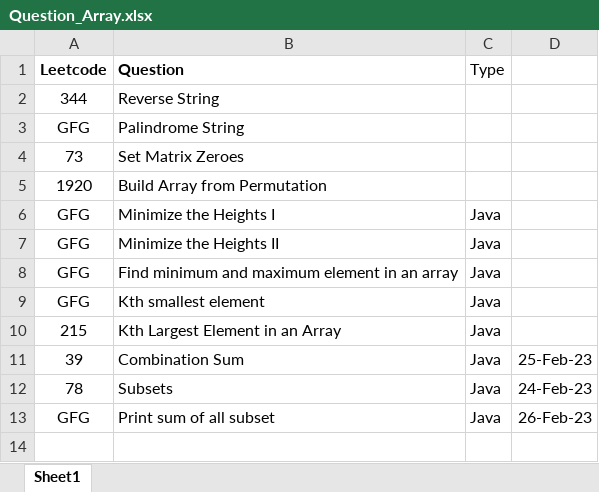
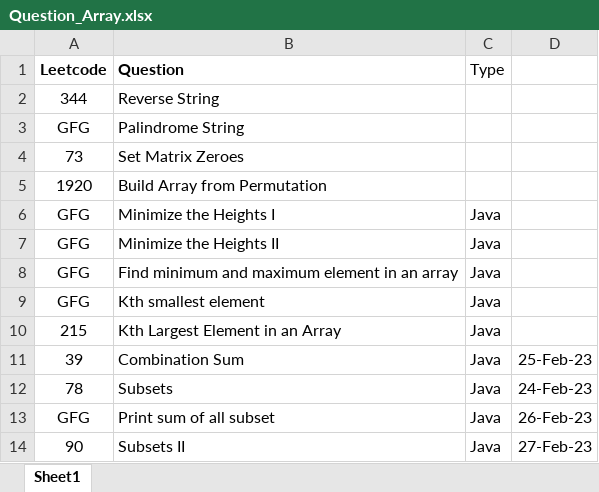
Before and after one commit to ParagNaik2021/Leetcode, an Excel workbook: Array/Question_Array.xlsx, sheet Sheet1, drawn as a sheet; values as stored, in another font and other column widths than the file's, no borders; the diff names each change by its address in the sheet, - before the commit and + after, or states it on an @@ line.

Commit message:
90. Subset-II
90. Subset-II

```diff
--- a/Array/Question_Array.xlsx (sheet Sheet1)
+++ b/Array/Question_Array.xlsx (sheet Sheet1)
+row 14: 90 | Subsets II | Java | 27-Feb-23
```
Also changed, not shown: 1 other file.
